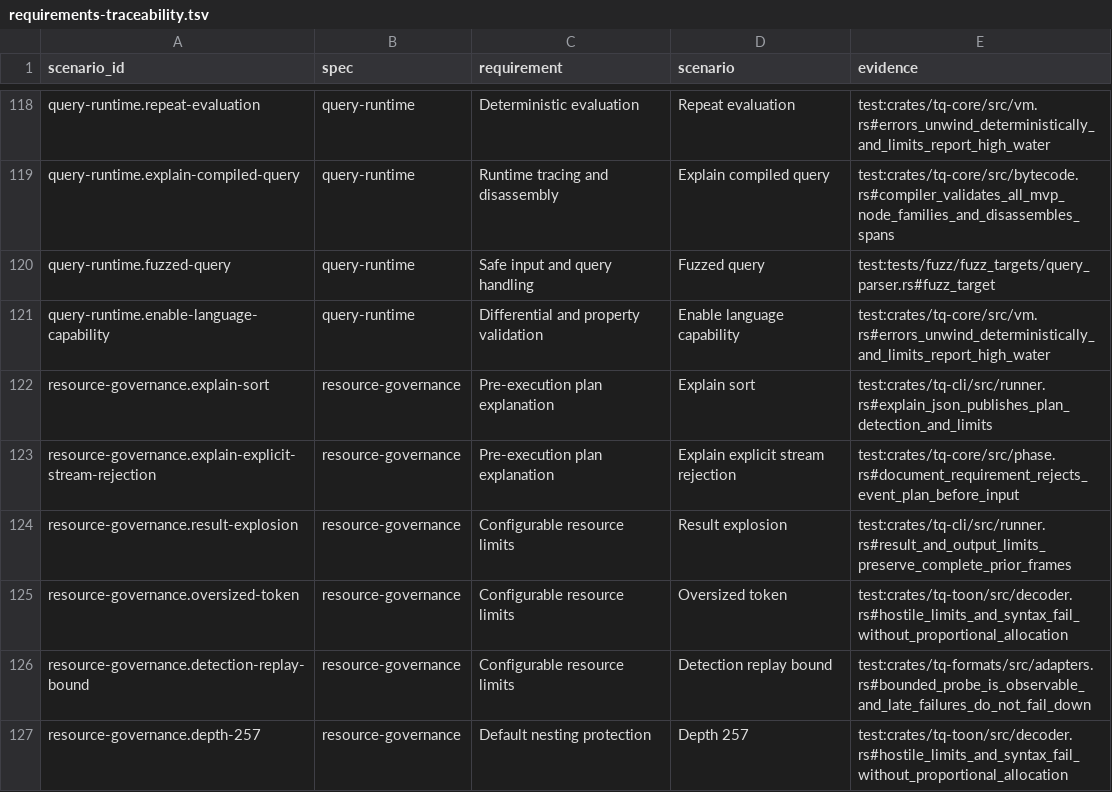
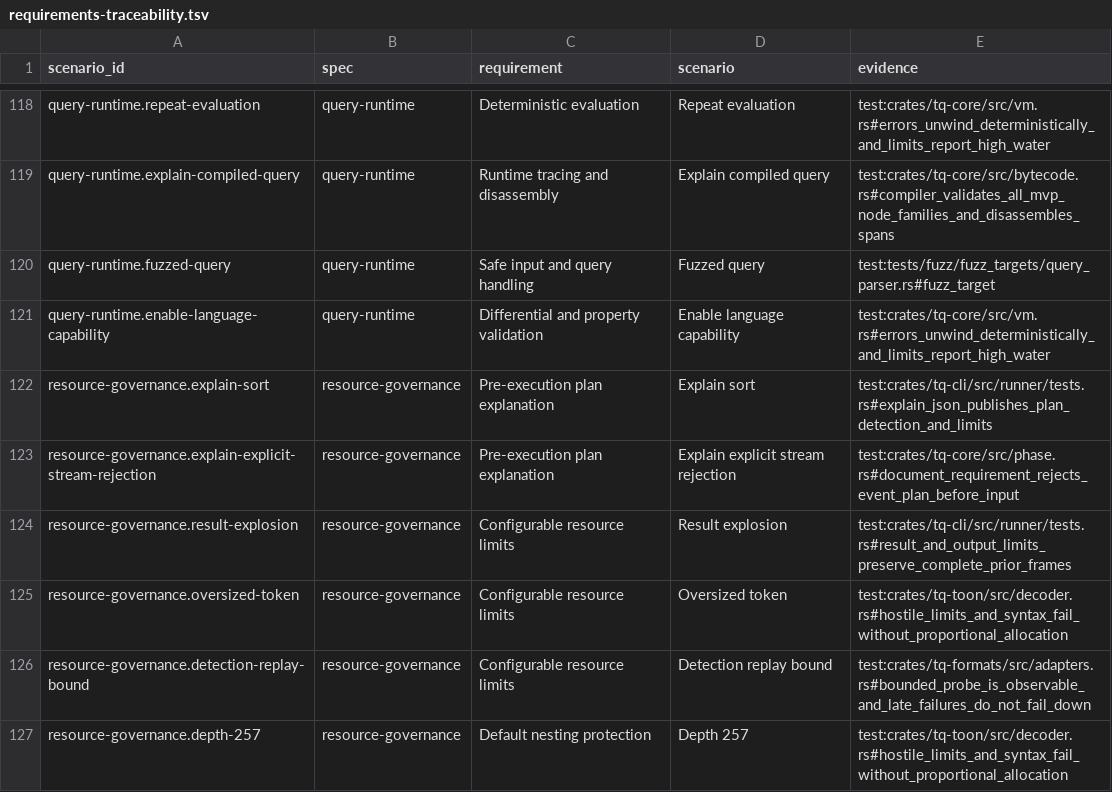
Before and after one commit to commandzero/tq, a TSV file: docs/requirements-traceability.tsv, drawn as a sheet; only a part is shown, gaps mark what is left out; the diff covers the shown part only.

Commit message:
refactor: split CLI runner and evaluator hotspots

```diff
--- a/docs/requirements-traceability.tsv
+++ b/docs/requirements-traceability.tsv
@@ -121,5 +121,5 @@ query-runtime.fuzzed-query	query-runtime	Safe input and query handling	Fuzzed qu
 query-runtime.enable-language-capability	query-runtime	Differential and property validation	Enable language capability	test:crates/tq-core/src/vm.rs#errors_unwind_deterministically_and_limits_report_high_water
-resource-governance.explain-sort	resource-governance	Pre-execution plan explanation	Explain sort	test:crates/tq-cli/src/runner.rs#explain_json_publishes_plan_detection_and_limits
+resource-governance.explain-sort	resource-governance	Pre-execution plan explanation	Explain sort	test:crates/tq-cli/src/runner/tests.rs#explain_json_publishes_plan_detection_and_limits
 resource-governance.explain-explicit-stream-rejection	resource-governance	Pre-execution plan explanation	Explain explicit stream rejection	test:crates/tq-core/src/phase.rs#document_requirement_rejects_event_plan_before_input
-resource-governance.result-explosion	resource-governance	Configurable resource limits	Result explosion	test:crates/tq-cli/src/runner.rs#result_and_output_limits_preserve_complete_prior_frames
+resource-governance.result-explosion	resource-governance	Configurable resource limits	Result explosion	test:crates/tq-cli/src/runner/tests.rs#result_and_output_limits_preserve_complete_prior_frames
 resource-governance.oversized-token	resource-governance	Configurable resource limits	Oversized token	test:crates/tq-toon/src/decoder.rs#hostile_limits_and_syntax_fail_without_proportional_allocation
```
Also changed, not shown: 42 edited cells elsewhere in this file, 29 other files.
